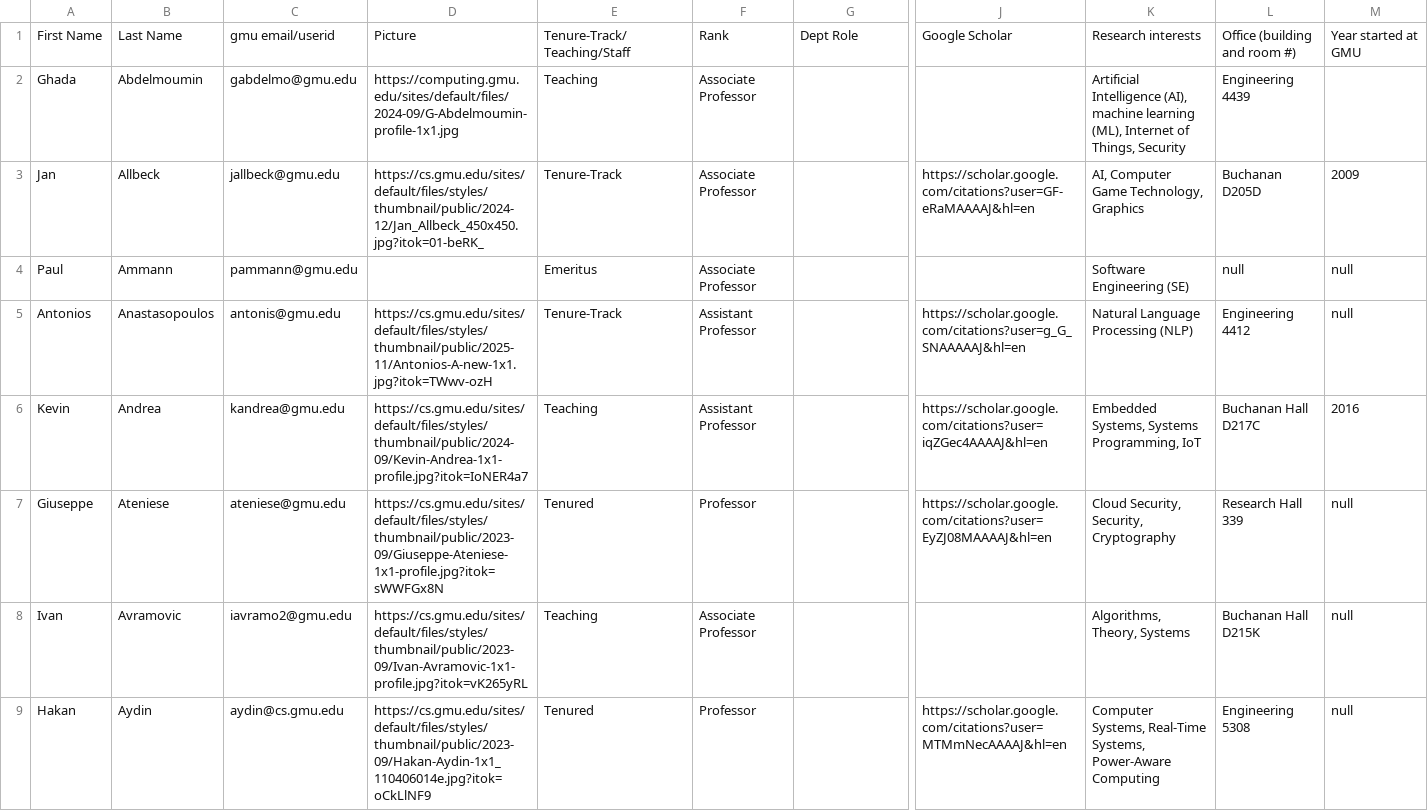
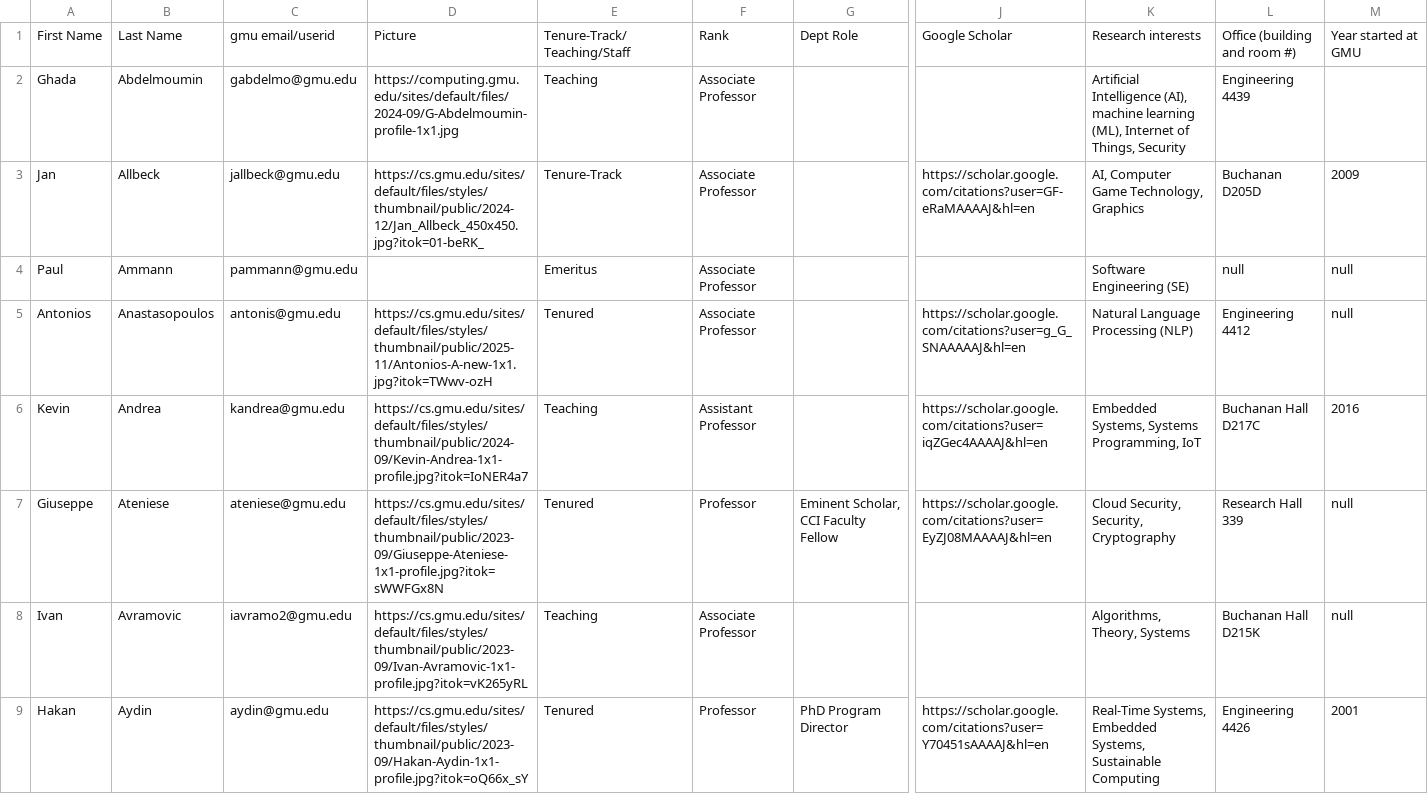
Before and after one commit to RealGMUCS/people, a CSV file: public/faculty.csv, drawn as a sheet; only a part is shown, gaps mark what is left out; the diff covers the shown part only; the diff names each change by its address in the sheet, - before the commit and + after, or states it on an @@ line.

Commit message:
Update faculty ranks, roles, website URLs, and student honors from faculty CV audits (Batches 1-8)

```diff
--- a/public/faculty.csv
+++ b/public/faculty.csv
-E5: Tenure-Track
+E5: Tenured
-F5: Assistant Professor
+F5: Associate Professor
-G7: (empty)
+G7: Eminent Scholar, CCI Faculty Fellow
-C9: aydin@cs.gmu.edu
+C9: aydin@gmu.edu
-D9: https://cs.gmu.edu/sites/default/files/styles/thumbnail/public/2023-09/Hakan-Aydin-1x1_110406014e.jpg?itok=oCkLlNF9
+D9: https://cs.gmu.edu/sites/default/files/styles/thumbnail/public/2023-09/Hakan-Aydin-1x1-profile.jpg?itok=oQ66x_sY
-G9: (empty)
+G9: PhD Program Director
-J9: https://scholar.google.com/citations?user=MTMmNecAAAAJ&hl=en
+J9: https://scholar.google.com/citations?user=Y70451sAAAAJ&hl=en
-K9: Computer Systems, Real-Time Systems, Power-Aware Computing
+K9: Real-Time Systems, Embedded Systems, Sustainable Computing
-L9: Engineering 5308
+L9: Engineering 4426
-M9: null
+M9: 2001
```
Also changed, not shown: 7 edited cells elsewhere in this file, public/awards.csv, public/students.csv.
